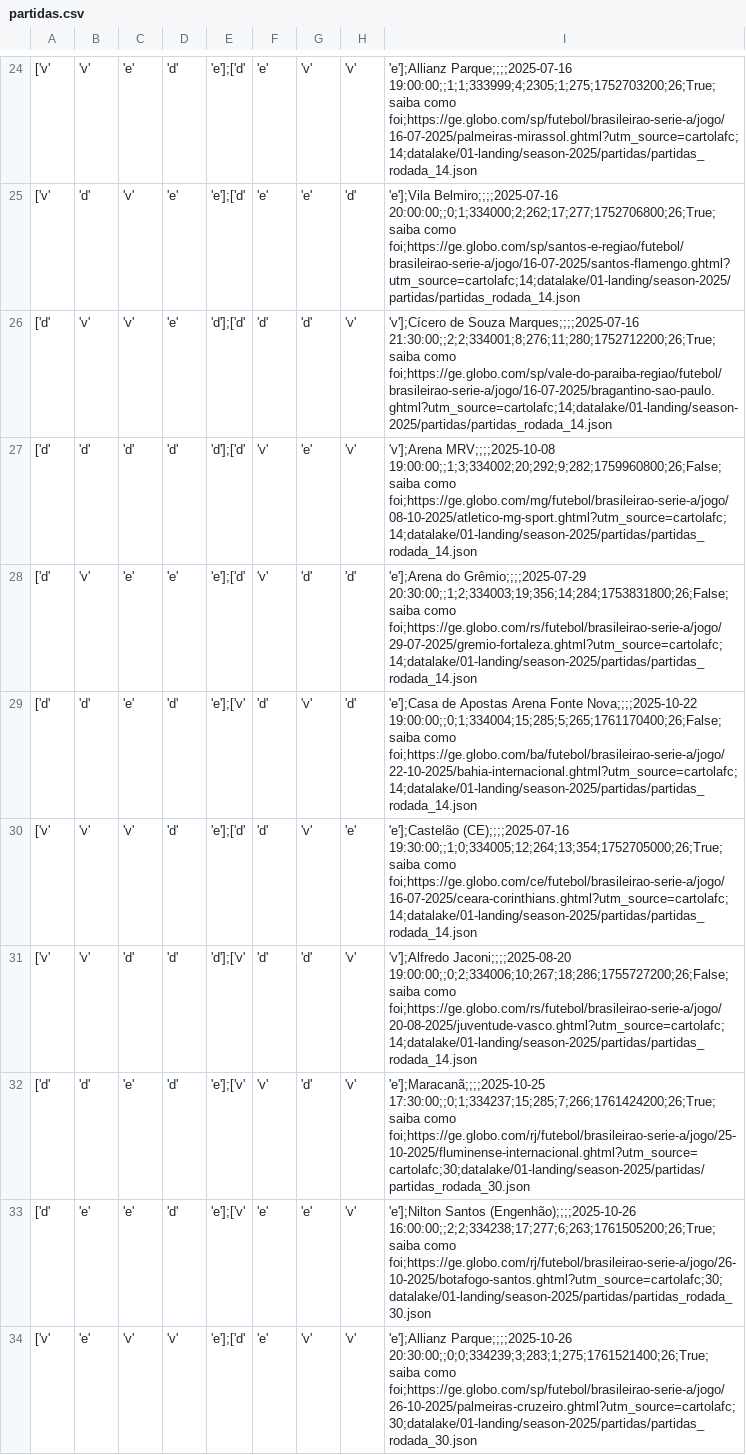
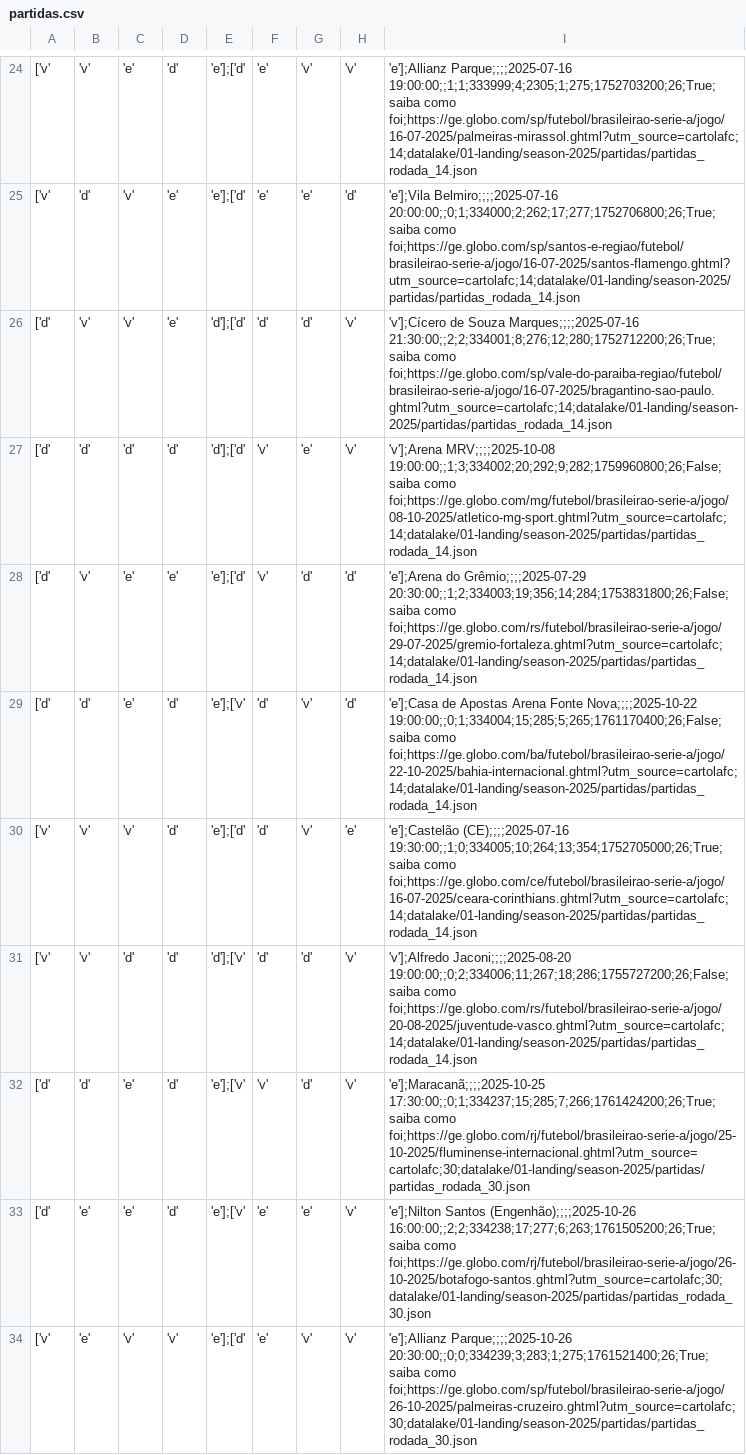
Before and after one commit to adntayer/cartola_datalake, a CSV file: datalake/02-bronze/season-2025/partidas/partidas.csv, drawn as a sheet; only a part is shown, gaps mark what is left out; the diff covers the shown part only; the diff names each change by its address in the sheet, - before the commit and + after, or states it on an @@ line.

Commit message:
📡 [data landing-to-bronze partidas]: automatic update data Mon Nov 10 10:41:19 UTC 2025

```diff
--- a/datalake/02-bronze/season-2025/partidas/partidas.csv
+++ b/datalake/02-bronze/season-2025/partidas/partidas.csv
-I26: …Souza Marques;;;;2025-07-16 21:30:00;;2;2;334001;8;276;11;280;1752712200;26;True;saiba como foi;https://ge.globo.com/sp/vale-do-paraiba-regiao/futebol/brasileirao-serie-a/jogo/16-07-2025/bragantino-sao-paulo.ghtml?utm_source=cartolafc;14;datalake/01-landing/season-2025/partidas/partidas_rodada_14.json
+I26: …Souza Marques;;;;2025-07-16 21:30:00;;2;2;334001;8;276;12;280;1752712200;26;True;saiba como foi;https://ge.globo.com/sp/vale-do-paraiba-regiao/futebol/brasileirao-serie-a/jogo/16-07-2025/bragantino-sao-paulo.ghtml?utm_source=cartolafc;14;datalake/01-landing/season-2025/partidas/partidas_rodada_14.json
-I30: 'e'];Castelão (CE);;;;2025-07-16 19:30:00;;1;0;334005;12;264;13;354;1752705000;26;True;saiba como foi;https://ge.globo.com/ce/futebol/brasileirao-serie-a/jogo/16-07-2025/ceara-corinthians.ghtml?utm_source=cartolafc;14;datalake/01-landing/season-2025/partidas/partidas_rodada_14.json
+I30: 'e'];Castelão (CE);;;;2025-07-16 19:30:00;;1;0;334005;10;264;13;354;1752705000;26;True;saiba como foi;https://ge.globo.com/ce/futebol/brasileirao-serie-a/jogo/16-07-2025/ceara-corinthians.ghtml?utm_source=cartolafc;14;datalake/01-landing/season-2025/partidas/partidas_rodada_14.json
-I31: 'v'];Alfredo Jaconi;;;;2025-08-20 19:00:00;;0;2;334006;10;267;18;286;1755727200;26;False;saiba como foi;https://ge.globo.com/rs/futebol/brasileirao-serie-a/jogo/20-08-2025/juventude-vasco.ghtml?utm_source=cartolafc;14;datalake/01-landing/season-2025/partidas/partidas_rodada_14.json
+I31: 'v'];Alfredo Jaconi;;;;2025-08-20 19:00:00;;0;2;334006;11;267;18;286;1755727200;26;False;saiba como foi;https://ge.globo.com/rs/futebol/brasileirao-serie-a/jogo/20-08-2025/juventude-vasco.ghtml?utm_source=cartolafc;14;datalake/01-landing/season-2025/partidas/partidas_rodada_14.json
```
Also changed, not shown: 101 edited cells elsewhere in this file.
